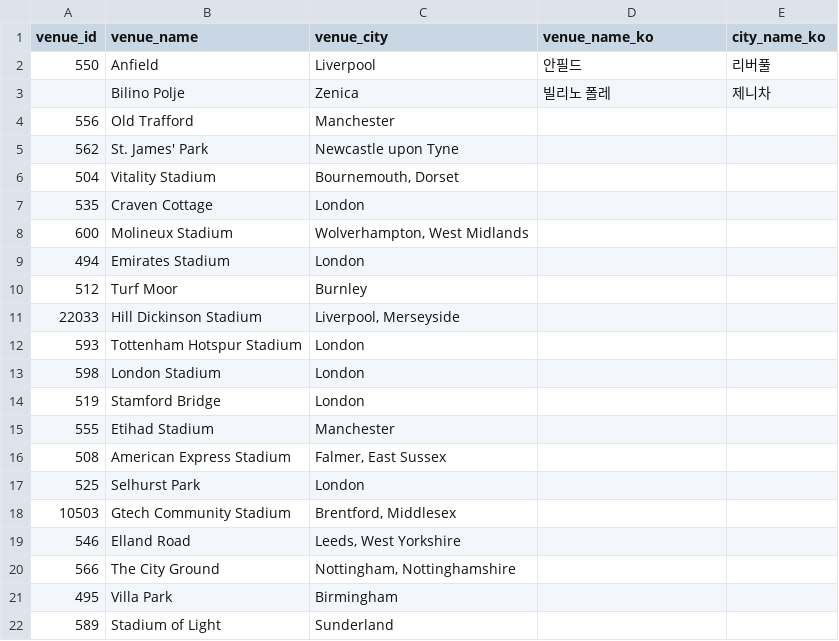
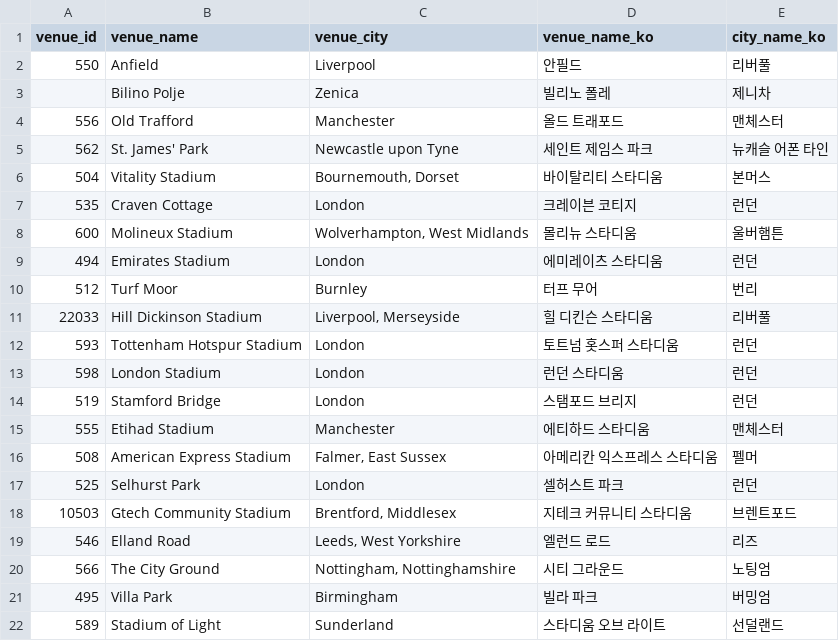
Before and after one commit to bgh1234554/football-obs-backend, a CSV file: src/main/resources/data/venues.csv, drawn as a sheet.

```diff
--- a/src/main/resources/data/venues.csv
+++ b/src/main/resources/data/venues.csv
@@ -3,20 +3,20 @@ venue_id,venue_name,venue_city,venue_name_ko,city_name_ko
 , Bilino Polje, Zenica, 빌리노 폴레, 제니차
-556,Old Trafford,Manchester,,
-562,St. James' Park,Newcastle upon Tyne,,
-504,Vitality Stadium,"Bournemouth, Dorset",,
-535,Craven Cottage,London,,
-600,Molineux Stadium,"Wolverhampton, West Midlands",,
-494,Emirates Stadium,London,,
-512,Turf Moor,Burnley,,
-22033,Hill Dickinson Stadium,"Liverpool, Merseyside",,
-593,Tottenham Hotspur Stadium,London,,
-598,London Stadium,London,,
-519,Stamford Bridge,London,,
-555,Etihad Stadium,Manchester,,
-508,American Express Stadium,"Falmer, East Sussex",,
-525,Selhurst Park,London,,
-10503,Gtech Community Stadium,"Brentford, Middlesex",,
-546,Elland Road,"Leeds, West Yorkshire",,
-566,The City Ground,"Nottingham, Nottinghamshire",,
-495,Villa Park,Birmingham,,
-589,Stadium of Light,Sunderland,,
+556,Old Trafford,Manchester,올드 트래포드,맨체스터
+562,St. James' Park,Newcastle upon Tyne,세인트 제임스 파크,뉴캐슬 어폰 타인
+504,Vitality Stadium,"Bournemouth, Dorset",바이탈리티 스타디움,본머스
+535,Craven Cottage,London,크레이븐 코티지,런던
+600,Molineux Stadium,"Wolverhampton, West Midlands",몰리뉴 스타디움,울버햄튼
+494,Emirates Stadium,London,에미레이츠 스타디움,런던
+512,Turf Moor,Burnley,터프 무어,번리
+22033,Hill Dickinson Stadium,"Liverpool, Merseyside",힐 디킨슨 스타디움,리버풀
+593,Tottenham Hotspur Stadium,London,토트넘 홋스퍼 스타디움,런던
+598,London Stadium,London,런던 스타디움,런던
+519,Stamford Bridge,London,스탬포드 브리지,런던
+555,Etihad Stadium,Manchester,에티하드 스타디움,맨체스터
+508,American Express Stadium,"Falmer, East Sussex",아메리칸 익스프레스 스타디움,펠머
+525,Selhurst Park,London,셀허스트 파크,런던
+10503,Gtech Community Stadium,"Brentford, Middlesex",지테크 커뮤니티 스타디움,브렌트포드
+546,Elland Road,"Leeds, West Yorkshire",엘런드 로드,리즈
+566,The City Ground,"Nottingham, Nottinghamshire",시티 그라운드,노팅엄
+495,Villa Park,Birmingham,빌라 파크,버밍엄
+589,Stadium of Light,Sunderland,스타디움 오브 라이트,선덜랜드
```
Also changed, not shown: 1 other file.
